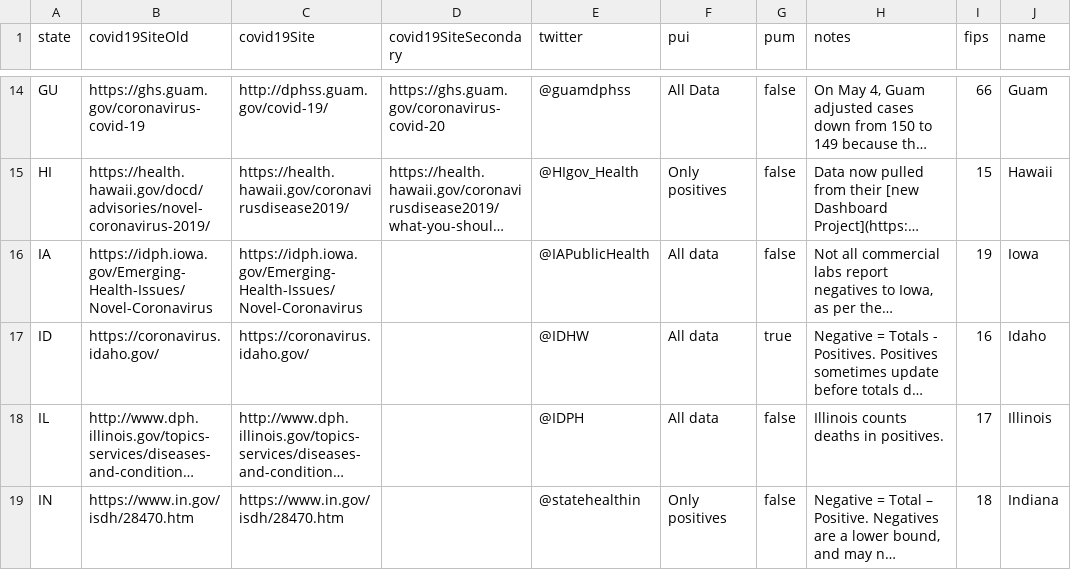
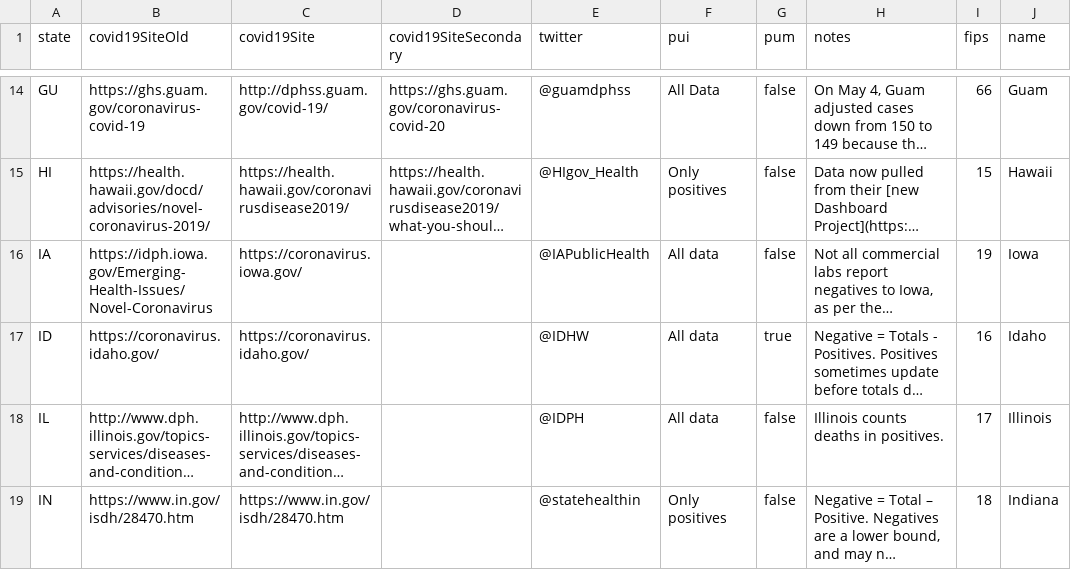
Before and after one commit to thoo/covid-tracking-data, a CSV file: data/states_info.csv, drawn as a sheet; only a part is shown, gaps mark what is left out; long unchanged cells end in …; the diff names each change by its address in the sheet, - before the commit and + after, or states it on an @@ line.

```diff
--- a/data/states_info.csv
+++ b/data/states_info.csv
-C16 (covid19Site): https://idph.iowa.gov/Emerging-Health-Issues/Novel-Coronavirus
+C16 (covid19Site): https://coronavirus.iowa.gov/
```
Also changed, not shown: data/states_current.csv.
